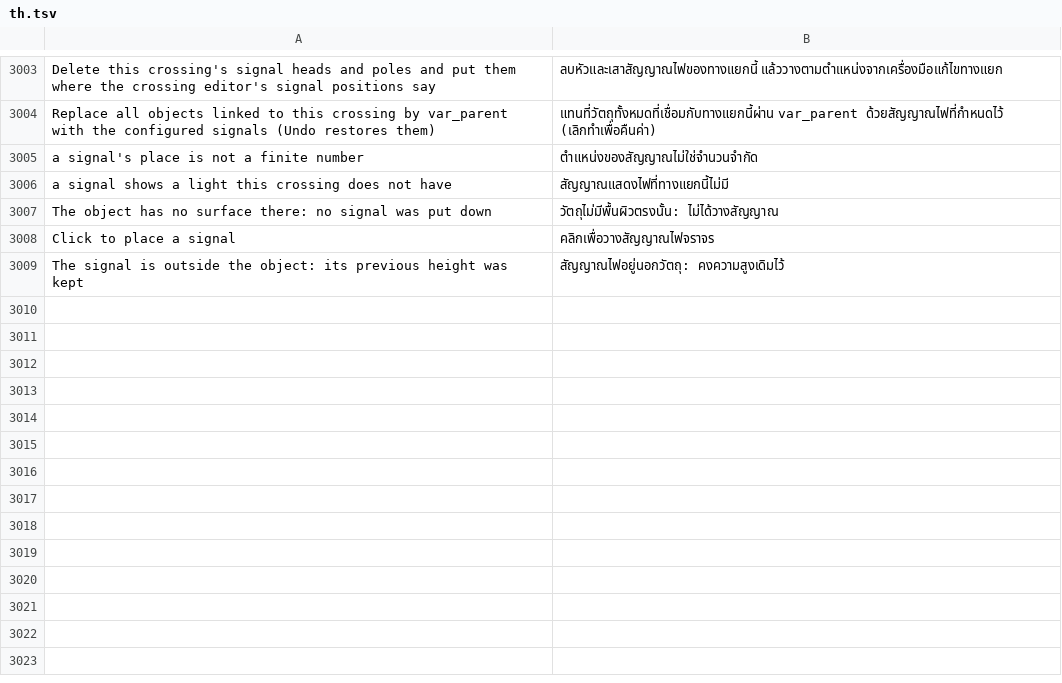
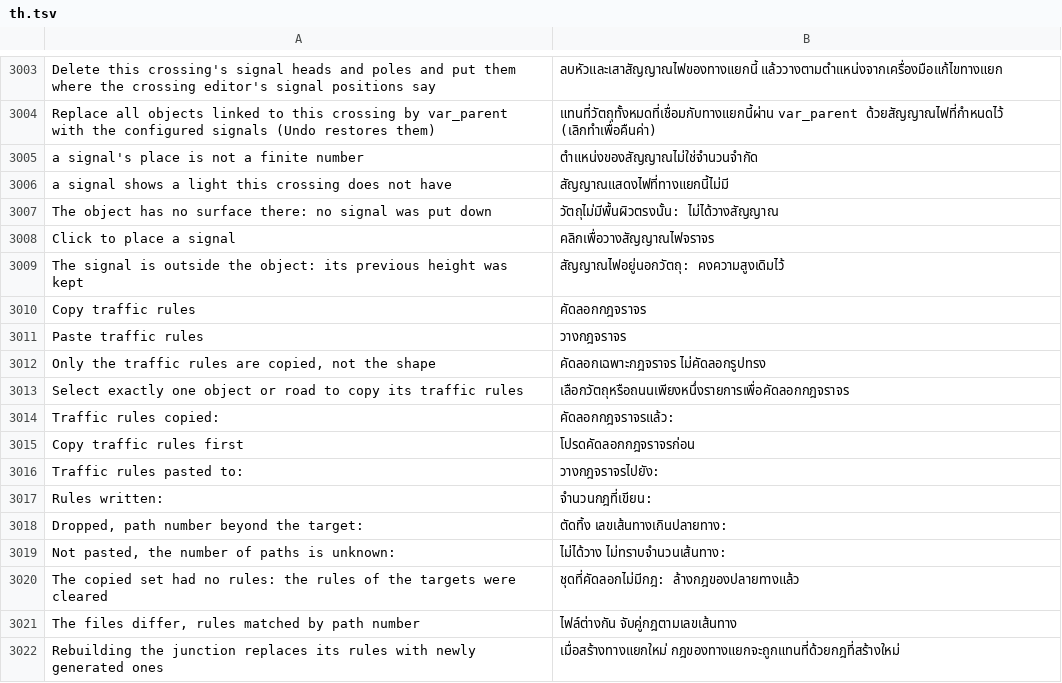
Before and after one commit to yumin278/openMapper, a TSV file: locales/th.tsv, drawn as a sheet; only a part is shown, gaps mark what is left out; the diff names each change by its address in the sheet, - before the commit and + after, or states it on an @@ line.

```diff
--- a/locales/th.tsv
+++ b/locales/th.tsv
+row 3010: Copy traffic rules | คัดลอกกฎจราจร
+row 3011: Paste traffic rules | วางกฎจราจร
+row 3012: Only the traffic rules are copied, not the shape | คัดลอกเฉพาะกฎจราจร ไม่คัดลอกรูปทรง
+row 3013: Select exactly one object or road to copy its traffic rules | เลือกวัตถุหรือถนนเพียงหนึ่งรายการเพื่อคัดลอกกฎจราจร
+row 3014: Traffic rules copied: | คัดลอกกฎจราจรแล้ว:
+row 3015: Copy traffic rules first | โปรดคัดลอกกฎจราจรก่อน
+row 3016: Traffic rules pasted to: | วางกฎจราจรไปยัง:
+row 3017: Rules written: | จำนวนกฎที่เขียน:
+row 3018: Dropped, path number beyond the target: | ตัดทิ้ง เลขเส้นทางเกินปลายทาง:
+row 3019: Not pasted, the number of paths is unknown: | ไม่ได้วาง ไม่ทราบจำนวนเส้นทาง:
+row 3020: The copied set had no rules: the rules of the targets were cleared | ชุดที่คัดลอกไม่มีกฎ: ล้างกฎของปลายทางแล้ว
+row 3021: The files differ, rules matched by path number | ไฟล์ต่างกัน จับคู่กฎตามเลขเส้นทาง
+row 3022: Rebuilding the junction replaces its rules with newly generated ones | เมื่อสร้างทางแยกใหม่ กฎของทางแยกจะถูกแทนที่ด้วยกฎที่สร้างใหม่
```
Also changed, not shown: locales/be.tsv, locales/hi.tsv, 30 other files.
